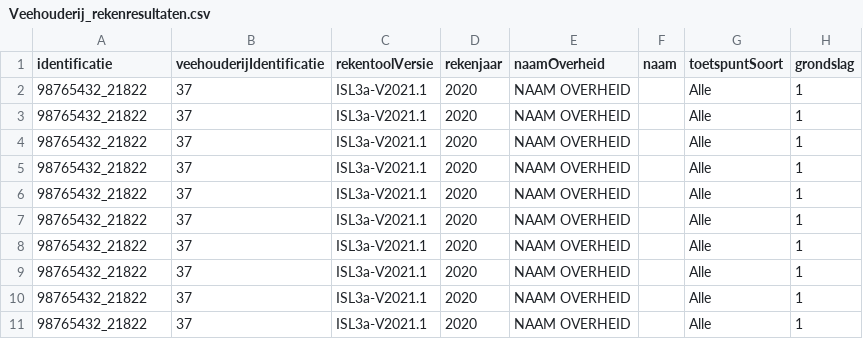
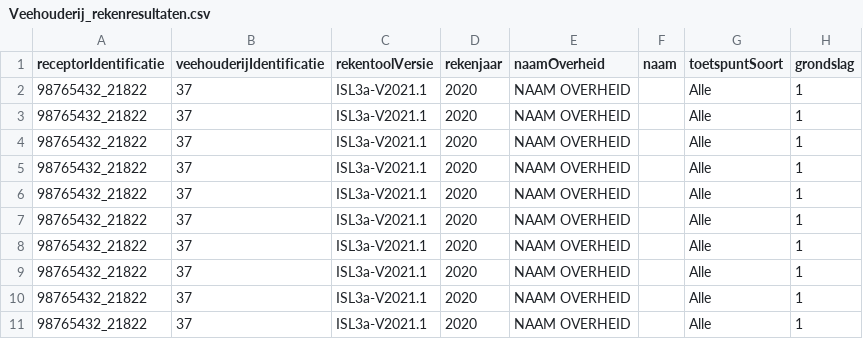
Before and after one commit to rivm-syso/CIMLK, a CSV file: hale/input/Veehouderij_rekenresultaten.csv, drawn as a sheet; only a part is shown; the diff names each change by its address in the sheet, - before the commit and + after, or states it on an @@ line.

Commit message:
identificatie gewijzigd in receptorIdentificatie

```diff
--- a/hale/input/Veehouderij_rekenresultaten.csv
+++ b/hale/input/Veehouderij_rekenresultaten.csv
-A1: identificatie
+A1: receptorIdentificatie
```
Also changed, not shown: 4 other files.
